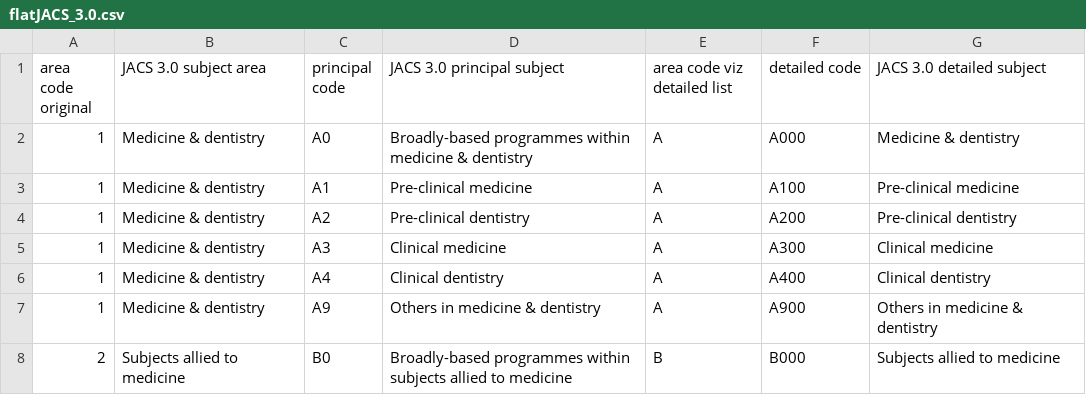
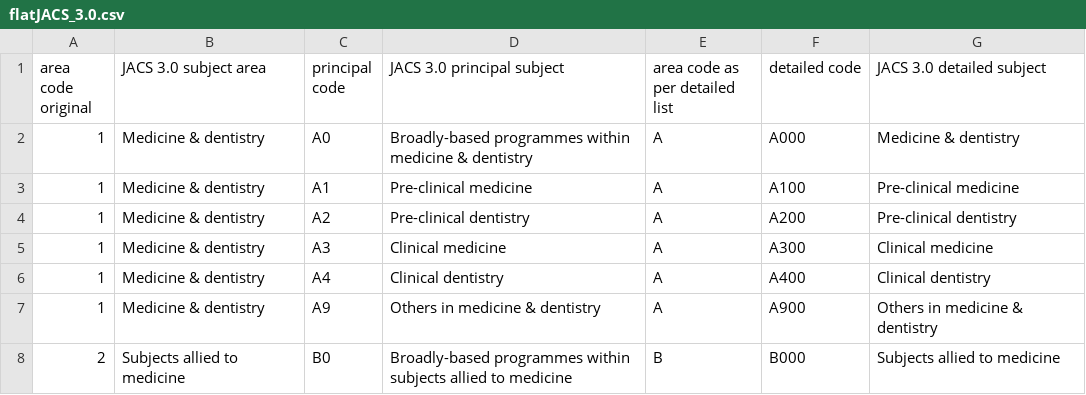
Before and after one commit to sdruskat/flatJACS-3.0, a CSV file: flatJACS_3.0.csv, drawn as a sheet; only a part is shown.

Commit message:
Fix column header

```diff
--- a/flatJACS_3.0.csv
+++ b/flatJACS_3.0.csv
@@ -1,2 +1,2 @@
-area code original,JACS 3.0 subject area,principal code,JACS 3.0 principal subject,area code viz detailed list,detailed code,JACS 3.0 detailed subject
+area code original,JACS 3.0 subject area,principal code,JACS 3.0 principal subject,area code as per detailed list,detailed code,JACS 3.0 detailed subject
 1,Medicine & dentistry,A0,Broadly-based programmes within medicine & dentistry,A,A000,Medicine & dentistry
```
